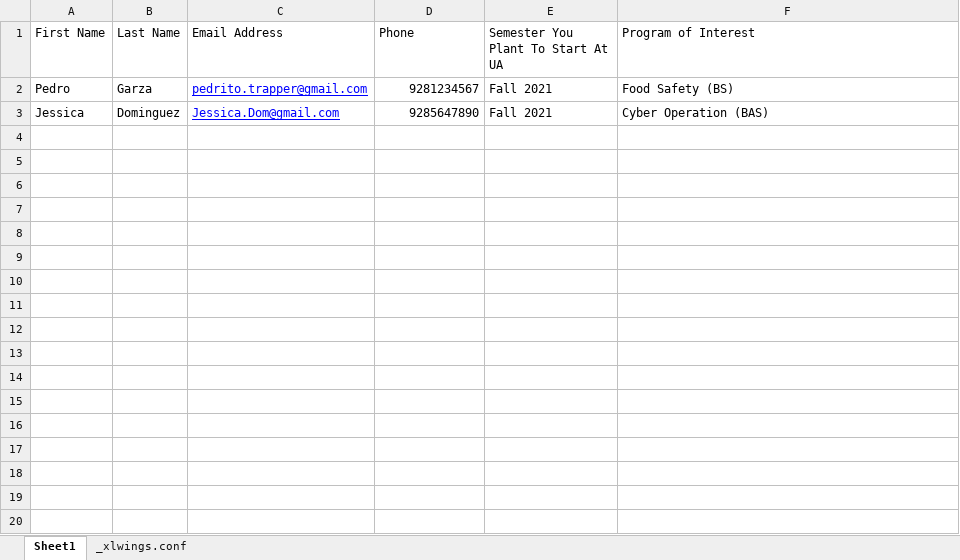
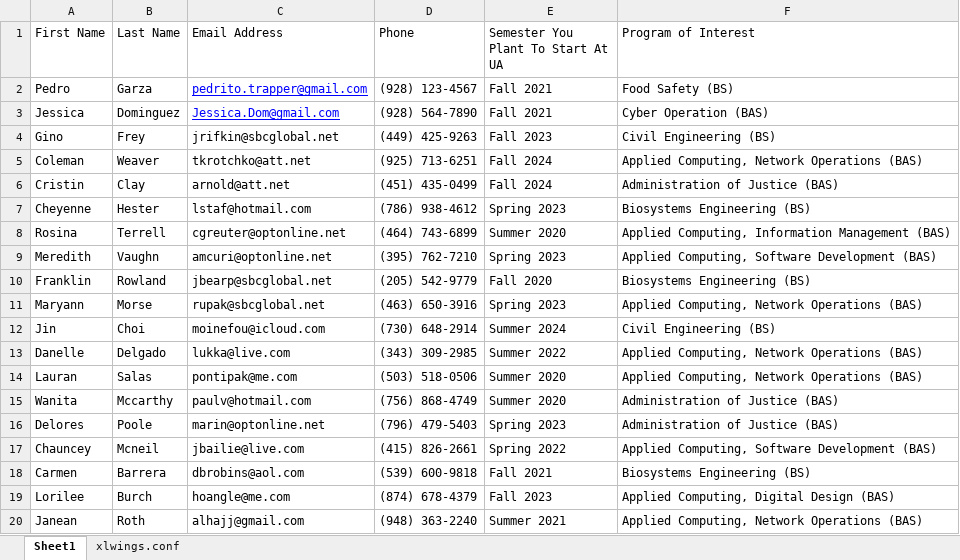
Before and after one commit to kylebeloin/seleniumFormBot, an Excel workbook: pandas_test/myproject/myproject.xlsm, sheet Sheet1, drawn as a sheet; only a part is shown; values as stored, in another font and other column widths than the file's, no borders; table styles not drawn; the diff covers the shown part only; the diff names each change by its address in the sheet, - before the commit and + after, or states it on an @@ line.

```diff
--- a/pandas_test/myproject/myproject.xlsm (sheet Sheet1)
+++ b/pandas_test/myproject/myproject.xlsm (sheet Sheet1)
-sheet tab: _xlwings.conf
+sheet tab: xlwings.conf
-D2 (Phone): 9281234567
+D2 (Phone): (928) 123-4567
-D3 (Phone): 9285647890
+D3 (Phone): (928) 564-7890
+row 4: Gino | Frey | jrifkin@sbcglobal.net | (449) 425-9263 | Fall 2023 | Civil Engineering (BS)
+row 5: Coleman | Weaver | tkrotchko@att.net | (925) 713-6251 | Fall 2024 | Applied Computing, Network Operations (BAS)
+row 6: Cristin | Clay | arnold@att.net | (451) 435-0499 | Fall 2024 | Administration of Justice (BAS)
+row 7: Cheyenne | Hester | lstaf@hotmail.com | (786) 938-4612 | Spring 2023 | Biosystems Engineering (BS)
+row 8: Rosina | Terrell | cgreuter@optonline.net | (464) 743-6899 | Summer 2020 | Applied Computing, Information Management (BAS)
+row 9: Meredith | Vaughn | amcuri@optonline.net | (395) 762-7210 | Spring 2023 | Applied Computing, Software Development (BAS)
+row 10: Franklin | Rowland | jbearp@sbcglobal.net | (205) 542-9779 | Fall 2020 | Biosystems Engineering (BS)
+row 11: Maryann | Morse | rupak@sbcglobal.net | (463) 650-3916 | Spring 2023 | Applied Computing, Network Operations (BAS)
+row 12: Jin | Choi | moinefou@icloud.com | (730) 648-2914 | Summer 2024 | Civil Engineering (BS)
+row 13: Danelle | Delgado | lukka@live.com | (343) 309-2985 | Summer 2022 | Applied Computing, Network Operations (BAS)
+row 14: Lauran | Salas | pontipak@me.com | (503) 518-0506 | Summer 2020 | Applied Computing, Network Operations (BAS)
+row 15: Wanita | Mccarthy | paulv@hotmail.com | (756) 868-4749 | Summer 2020 | Administration of Justice (BAS)
+row 16: Delores | Poole | marin@optonline.net | (796) 479-5403 | Spring 2023 | Administration of Justice (BAS)
+row 17: Chauncey | Mcneil | jbailie@live.com | (415) 826-2661 | Spring 2022 | Applied Computing, Software Development (BAS)
+row 18: Carmen | Barrera | dbrobins@aol.com | (539) 600-9818 | Fall 2021 | Biosystems Engineering (BS)
+row 19: Lorilee | Burch | hoangle@me.com | (874) 678-4379 | Fall 2023 | Applied Computing, Digital Design (BAS)
+row 20: Janean | Roth | alhajj@gmail.com | (948) 363-2240 | Summer 2021 | Applied Computing, Network Operations (BAS)
```
Also changed, not shown: 41 added rows elsewhere in this sheet, sheet xlwings.conf, 9 other files.
